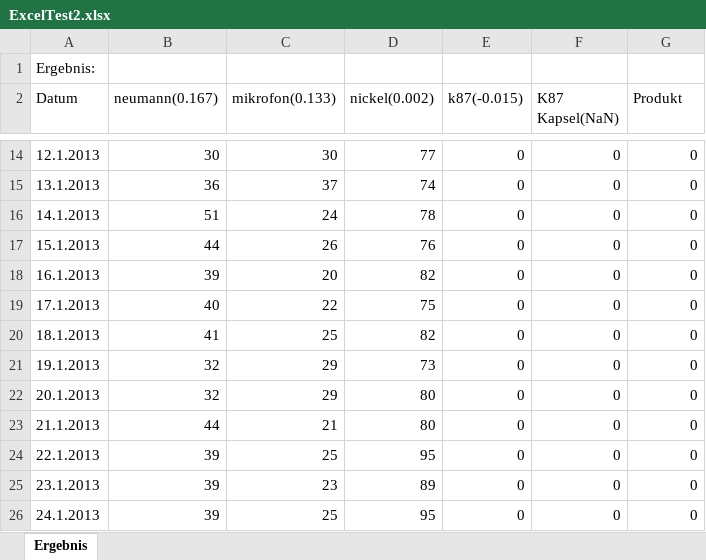
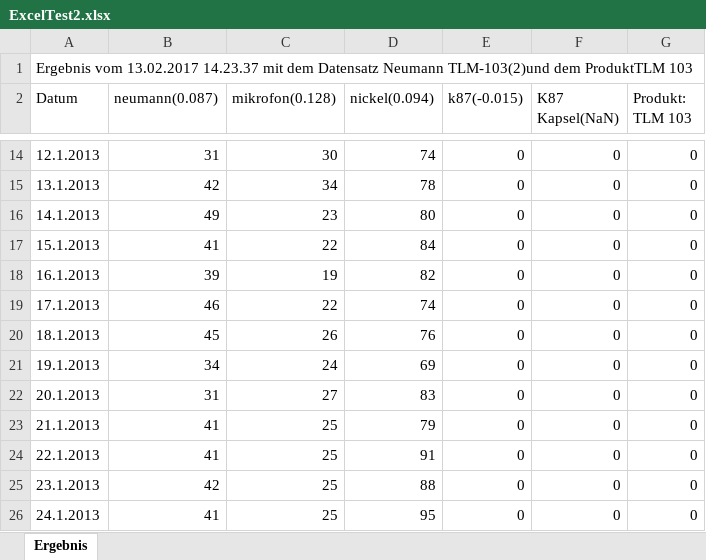
Before and after one commit to AJKlaholz/BATOOL, an Excel workbook: TestWithBash/ExcelTest2.xlsx, sheet Ergebnis, drawn as a sheet; only a part is shown, gaps mark what is left out; values as stored, in another font and other column widths than the file's, no borders; the diff covers the shown part only; the diff names each change by its address in the sheet, - before the commit and + after, or states it on an @@ line.

```diff
--- a/TestWithBash/ExcelTest2.xlsx (sheet Ergebnis)
+++ b/TestWithBash/ExcelTest2.xlsx (sheet Ergebnis)
-A1 (Datum): Ergebnis:
+A1 (Datum): Ergebnis vom 13.02.2017 14.23.37 mit dem Datensatz Neumann TLM-103(2)und dem ProduktTLM 103
-B2: neumann(0.167)
+B2: neumann(0.087)
-C2: mikrofon(0.133)
+C2: mikrofon(0.128)
-D2: nickel(0.002)
+D2: nickel(0.094)
-G2: Produkt
+G2: Produkt: TLM 103
-B14 (neumann(0.087)): 30
+B14 (neumann(0.087)): 31
-D14 (nickel(0.094)): 77
+D14 (nickel(0.094)): 74
-B15 (neumann(0.087)): 36
+B15 (neumann(0.087)): 42
-C15 (mikrofon(0.128)): 37
+C15 (mikrofon(0.128)): 34
-D15 (nickel(0.094)): 74
+D15 (nickel(0.094)): 78
-B16 (neumann(0.087)): 51
+B16 (neumann(0.087)): 49
-C16 (mikrofon(0.128)): 24
+C16 (mikrofon(0.128)): 23
-D16 (nickel(0.094)): 78
+D16 (nickel(0.094)): 80
-B17 (neumann(0.087)): 44
+B17 (neumann(0.087)): 41
-C17 (mikrofon(0.128)): 26
+C17 (mikrofon(0.128)): 22
-D17 (nickel(0.094)): 76
+D17 (nickel(0.094)): 84
-C18 (mikrofon(0.128)): 20
+C18 (mikrofon(0.128)): 19
-B19 (neumann(0.087)): 40
+B19 (neumann(0.087)): 46
-D19 (nickel(0.094)): 75
+D19 (nickel(0.094)): 74
-B20 (neumann(0.087)): 41
+B20 (neumann(0.087)): 45
-C20 (mikrofon(0.128)): 25
+C20 (mikrofon(0.128)): 26
-D20 (nickel(0.094)): 82
+D20 (nickel(0.094)): 76
-B21 (neumann(0.087)): 32
+B21 (neumann(0.087)): 34
-C21 (mikrofon(0.128)): 29
+C21 (mikrofon(0.128)): 24
-D21 (nickel(0.094)): 73
+D21 (nickel(0.094)): 69
-B22 (neumann(0.087)): 32
+B22 (neumann(0.087)): 31
-C22 (mikrofon(0.128)): 29
+C22 (mikrofon(0.128)): 27
-D22 (nickel(0.094)): 80
+D22 (nickel(0.094)): 83
-B23 (neumann(0.087)): 44
+B23 (neumann(0.087)): 41
-C23 (mikrofon(0.128)): 21
+C23 (mikrofon(0.128)): 25
-D23 (nickel(0.094)): 80
+D23 (nickel(0.094)): 79
-B24 (neumann(0.087)): 39
+B24 (neumann(0.087)): 41
-D24 (nickel(0.094)): 95
+D24 (nickel(0.094)): 91
-B25 (neumann(0.087)): 39
+B25 (neumann(0.087)): 42
-C25 (mikrofon(0.128)): 23
+C25 (mikrofon(0.128)): 25
-D25 (nickel(0.094)): 89
+D25 (nickel(0.094)): 88
-B26 (neumann(0.087)): 39
+B26 (neumann(0.087)): 41
```
Also changed, not shown: 30 added rows and 214 edited cells elsewhere in this sheet, 22 other files.
